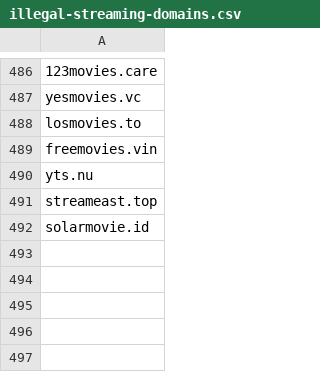
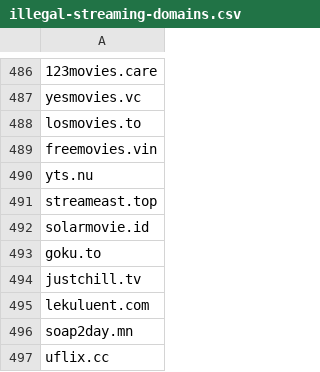
Before and after one commit to GVI-ONE-Cyber/Dynamic_Lists, a CSV file: illegal-streaming-domains.csv, drawn as a sheet; only a part is shown, gaps mark what is left out; the diff names each change by its address in the sheet, - before the commit and + after, or states it on an @@ line.

Commit message:
Update illegal-streaming-domains.csv

```diff
--- a/illegal-streaming-domains.csv
+++ b/illegal-streaming-domains.csv
+row 493: goku.to
+row 494: justchill.tv
+row 495: lekuluent.com
+row 496: soap2day.mn
+row 497: uflix.cc
```
